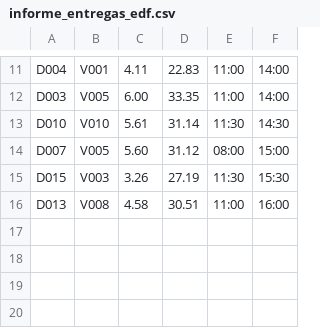
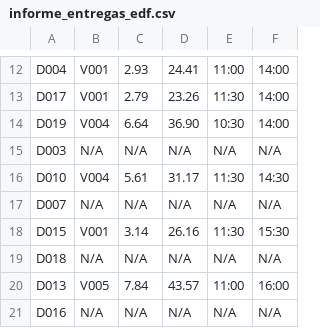
Before and after one commit to EhMigueh/Resources-Allocation-C, a CSV file: output/informe_entregas_edf.csv, drawn as a sheet; only a part is shown, gaps mark what is left out; addresses are those after the commit; the diff covers the shown part only; the diff names each change by its address in the sheet, - before the commit and + after, or states it on an @@ line.

```diff
--- a/output/informe_entregas_edf.csv
+++ b/output/informe_entregas_edf.csv
-C12: 4.11
+C12: 2.93
-D12: 22.83
+D12: 24.41
+row 13: D017 | V001 | 2.79 | 23.26 | 11:30 | 14:00
+row 14: D019 | V004 | 6.64 | 36.90 | 10:30 | 14:00
-B15: V005
+B15: N/A
-C15: 6.00
+C15: N/A
-D15: 33.35
+D15: N/A
-E15: 11:00
+E15: N/A
-F15: 14:00
+F15: N/A
-B16: V010
+B16: V004
-D16: 31.14
+D16: 31.17
-B17: V005
+B17: N/A
-C17: 5.60
+C17: N/A
-D17: 31.12
+D17: N/A
-E17: 08:00
+E17: N/A
-F17: 15:00
+F17: N/A
-B18: V003
+B18: V001
-C18: 3.26
+C18: 3.14
-D18: 27.19
+D18: 26.16
+row 19: D018 | N/A | N/A | N/A | N/A | N/A
-B20: V008
+B20: V005
-C20: 4.58
+C20: 7.84
-D20: 30.51
+D20: 43.57
+row 21: D016 | N/A | N/A | N/A | N/A | N/A
```
Also changed, not shown: 1 added row and 31 edited cells elsewhere in this file, input/deliveries.csv, input/vehicles.csv, 20 other files.
